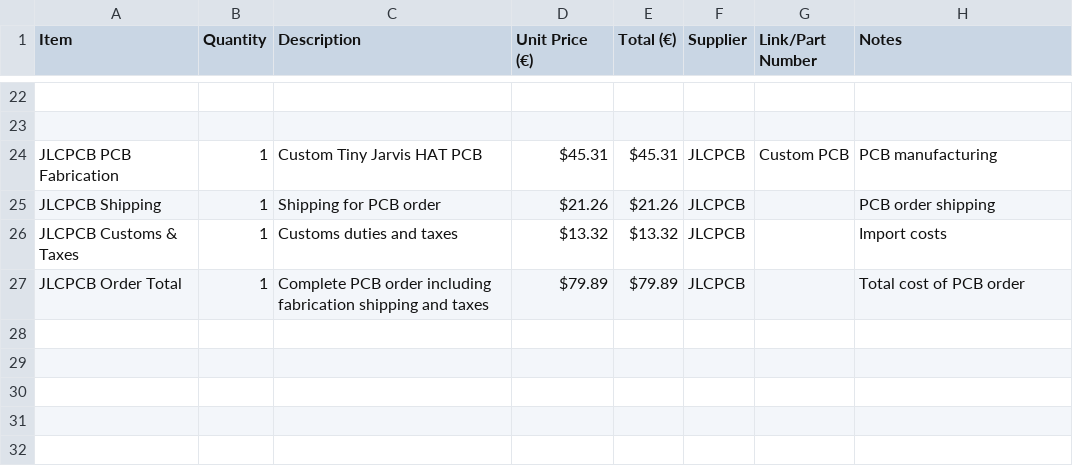
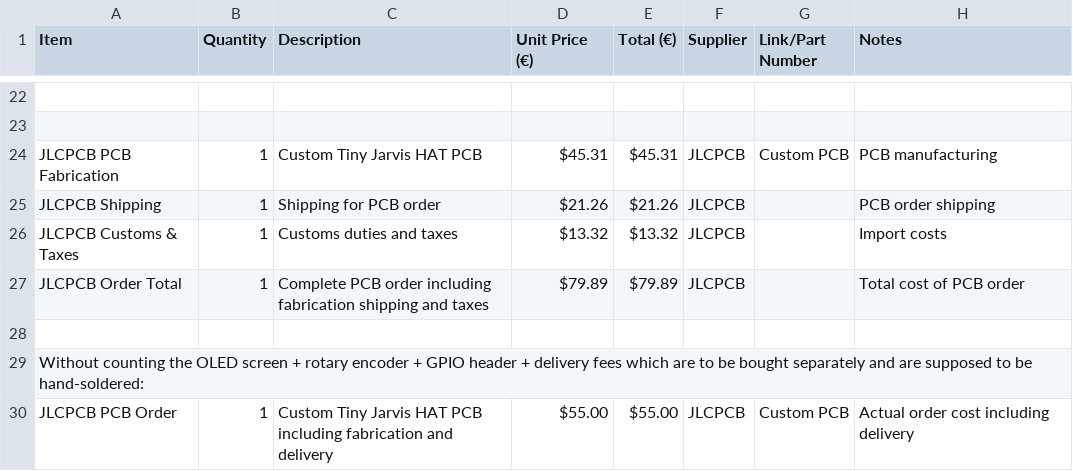
Before and after one commit to louisdenaiffe/Tiny_Jarvis, a CSV file: BOM.csv, drawn as a sheet; only a part is shown, gaps mark what is left out; the diff names each change by its address in the sheet, - before the commit and + after, or states it on an @@ line.

```diff
--- a/BOM.csv
+++ b/BOM.csv
+row 28: (empty)
+row 29: Without counting the OLED screen + rotary encoder + GPIO header + delivery fees which are to be bought separately and are supposed to be hand-soldered:
+row 30: JLCPCB PCB Order | 1 | Custom Tiny Jarvis HAT PCB including fabrication and delivery | $55.00 | $55.00 | JLCPCB | Custom PCB | Actual order cost including delivery
```
Also changed, not shown: 1 other file.
